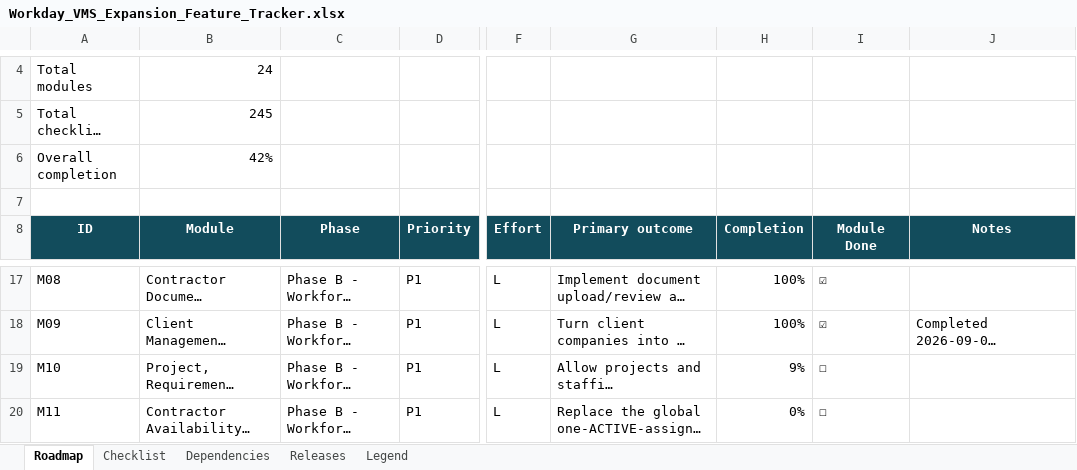
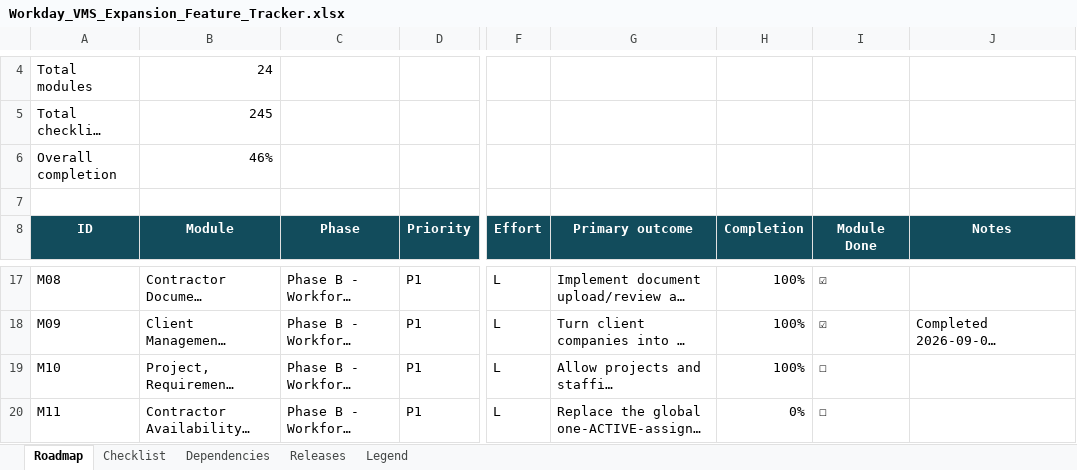
Before and after one commit to nareshjo001/workday, an Excel workbook: Expansion/Workday_VMS_Expansion_Feature_Tracker.xlsx, sheet Roadmap, drawn as a sheet; only a part is shown, gaps mark what is left out; long unchanged cells end in …; values as stored, in another font and other column widths than the file's, no borders; conditional formats not drawn; the diff names each change by its address in the sheet, - before the commit and + after, or states it on an @@ line.

```diff
--- a/Expansion/Workday_VMS_Expansion_Feature_Tracker.xlsx (sheet Roadmap)
+++ b/Expansion/Workday_VMS_Expansion_Feature_Tracker.xlsx (sheet Roadmap)
-B6 (Module): 42%
+B6 (Module): 46%
-H19 (Completion): 9%
+H19 (Completion): 100%
```
Also changed, not shown: sheet Checklist, 26 other files.
